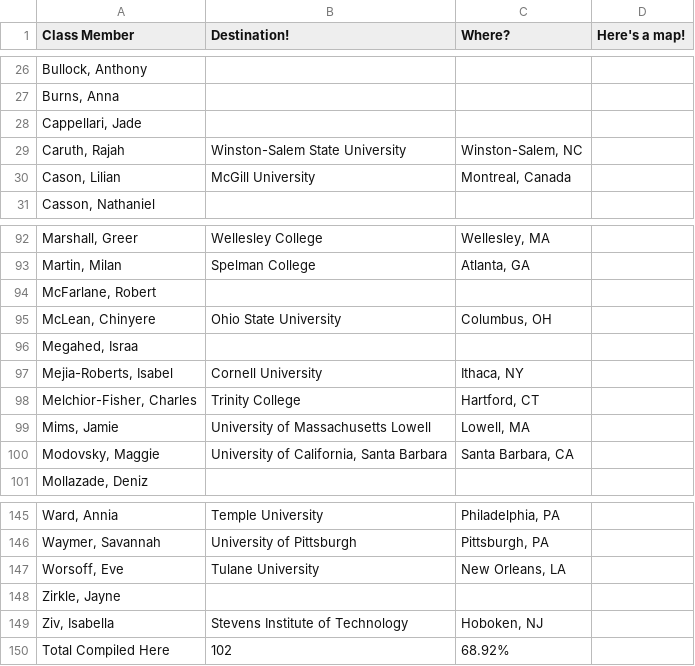
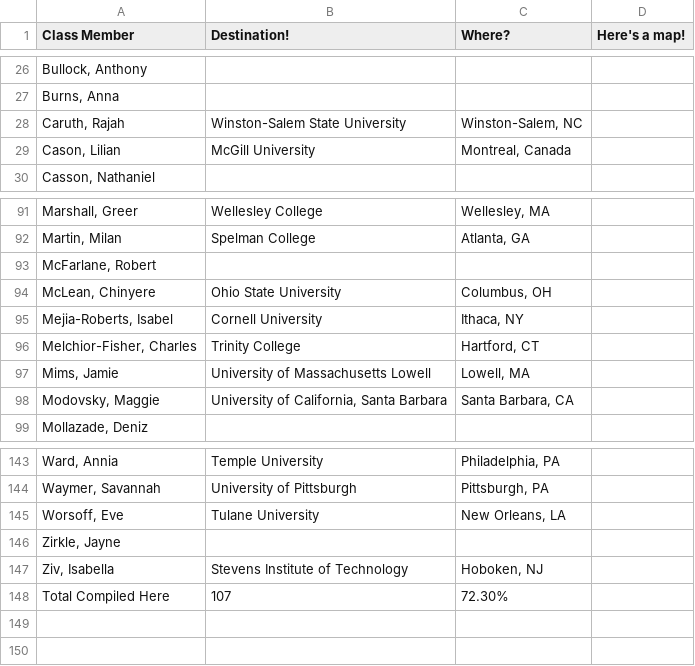
Before and after one commit to aryamanarora/college-map, a CSV file: data.csv, drawn as a sheet; only a part is shown, gaps mark what is left out; the diff covers the shown part only.

```diff
--- a/data.csv
+++ b/data.csv
@@ -27,3 +27,2 @@ Class Member,Destination!,Where?,Here's a map!
 "Burns, Anna",,,
-"Cappellari, Jade",,,
 "Caruth, Rajah",Winston-Salem State University,"Winston-Salem, NC",
@@ -95,3 +94,2 @@ Class Member,Destination!,Where?,Here's a map!
 "McLean, Chinyere",Ohio State University,"Columbus, OH",
-"Megahed, Israa",,,
 "Mejia-Roberts, Isabel",Cornell University,"Ithaca, NY",
@@ -149,2 +147,2 @@ Class Member,Destination!,Where?,Here's a map!
 "Ziv, Isabella",Stevens Institute of Technology,"Hoboken, NJ",
-Total Compiled Here,102,68.92%,
+Total Compiled Here,107,72.30%,
```
Also changed, not shown: 14 edited cells elsewhere in this file, 2 other files.
